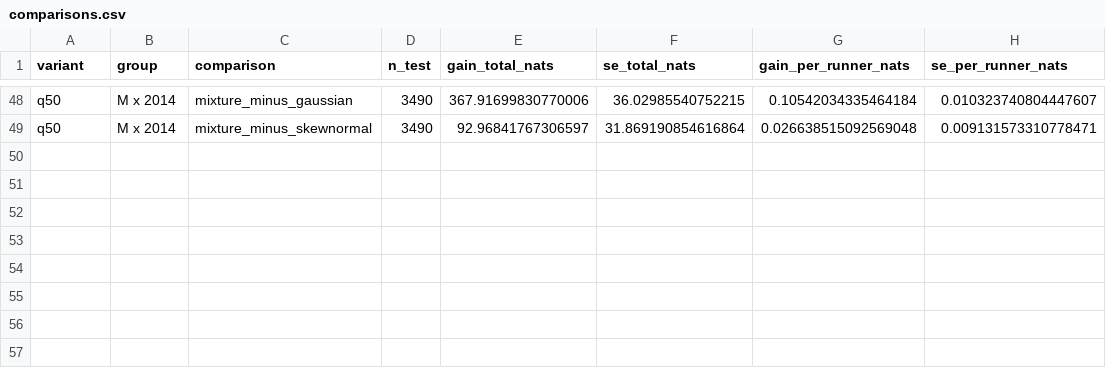
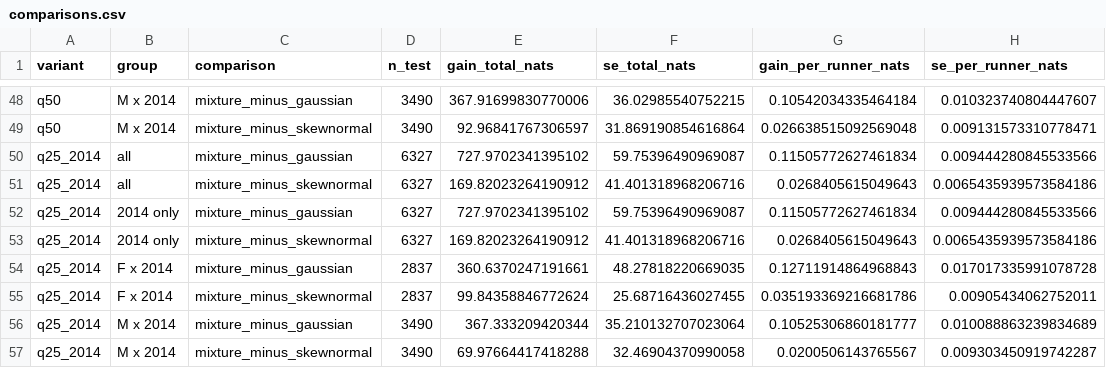
Before and after one commit to jaiselsingh1/probabilistic-models-and-machine-learning, a CSV file: homeworks/hw1/results/comparisons.csv, drawn as a sheet; only a part is shown, gaps mark what is left out.

Commit message:
Clarify HW1 reference sensitivity and mixture tail diagnostics

```diff
--- a/homeworks/hw1/results/comparisons.csv
+++ b/homeworks/hw1/results/comparisons.csv
@@ -49 +49,9 @@ q50,M x 2014,mixture_minus_gaussian,3490,367.91699830770006,36.02985540752215,0.
 q50,M x 2014,mixture_minus_skewnormal,3490,92.96841767306597,31.869190854616864,0.026638515092569048,0.009131573310778471
+q25_2014,all,mixture_minus_gaussian,6327,727.9702341395102,59.75396490969087,0.11505772627461834,0.009444280845533566
+q25_2014,all,mixture_minus_skewnormal,6327,169.82023264190912,41.401318968206716,0.0268405615049643,0.0065435939573584186
+q25_2014,2014 only,mixture_minus_gaussian,6327,727.9702341395102,59.75396490969087,0.11505772627461834,0.009444280845533566
+q25_2014,2014 only,mixture_minus_skewnormal,6327,169.82023264190912,41.401318968206716,0.0268405615049643,0.0065435939573584186
+q25_2014,F x 2014,mixture_minus_gaussian,2837,360.6370247191661,48.27818220669035,0.12711914864968843,0.017017335991078728
+q25_2014,F x 2014,mixture_minus_skewnormal,2837,99.84358846772624,25.68716436027455,0.035193369216681786,0.00905434062752011
+q25_2014,M x 2014,mixture_minus_gaussian,3490,367.333209420344,35.210132707023064,0.10525306860181777,0.010088863239834689
+q25_2014,M x 2014,mixture_minus_skewnormal,3490,69.97664417418288,32.46904370990058,0.0200506143765567,0.009303450919742287
```
Also changed, not shown: 18 other files.
